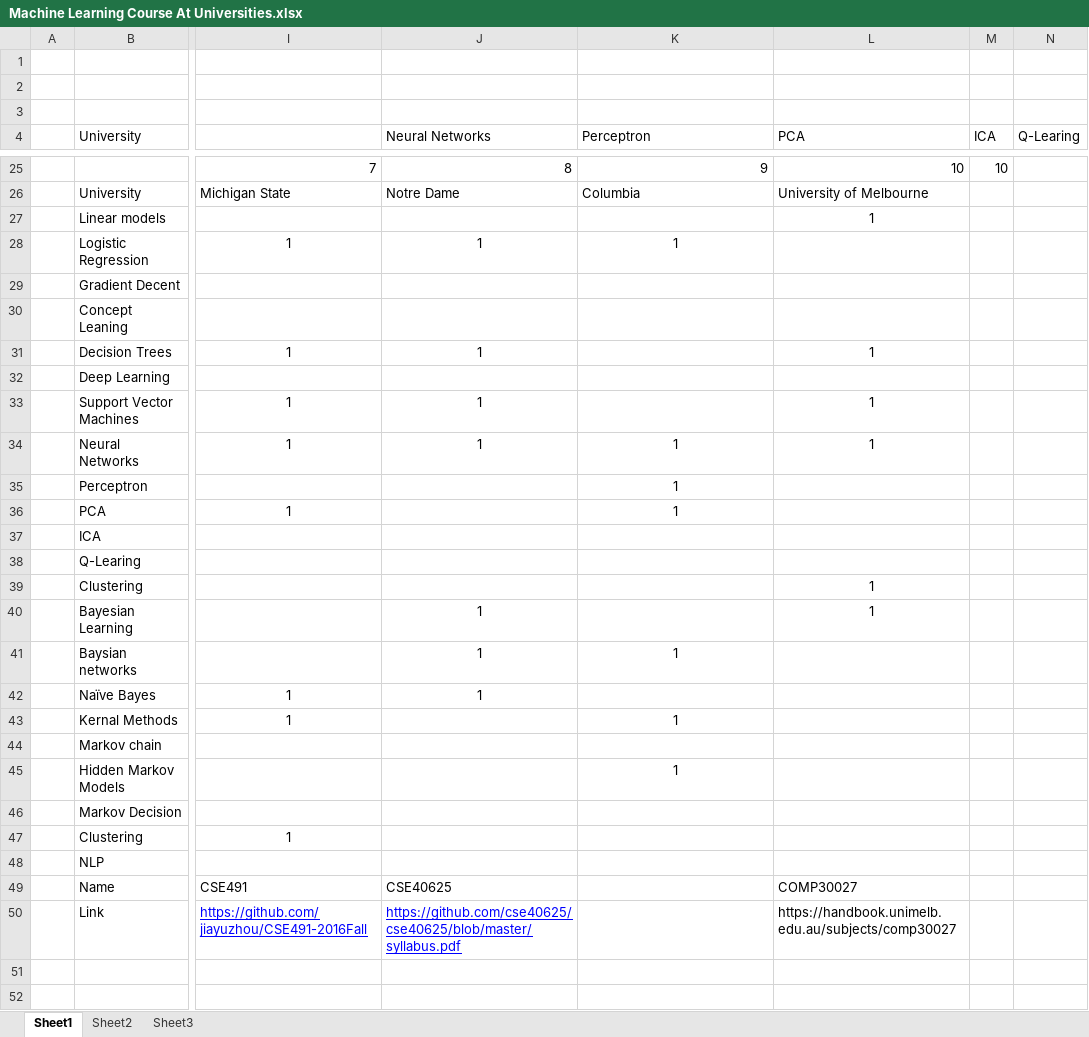
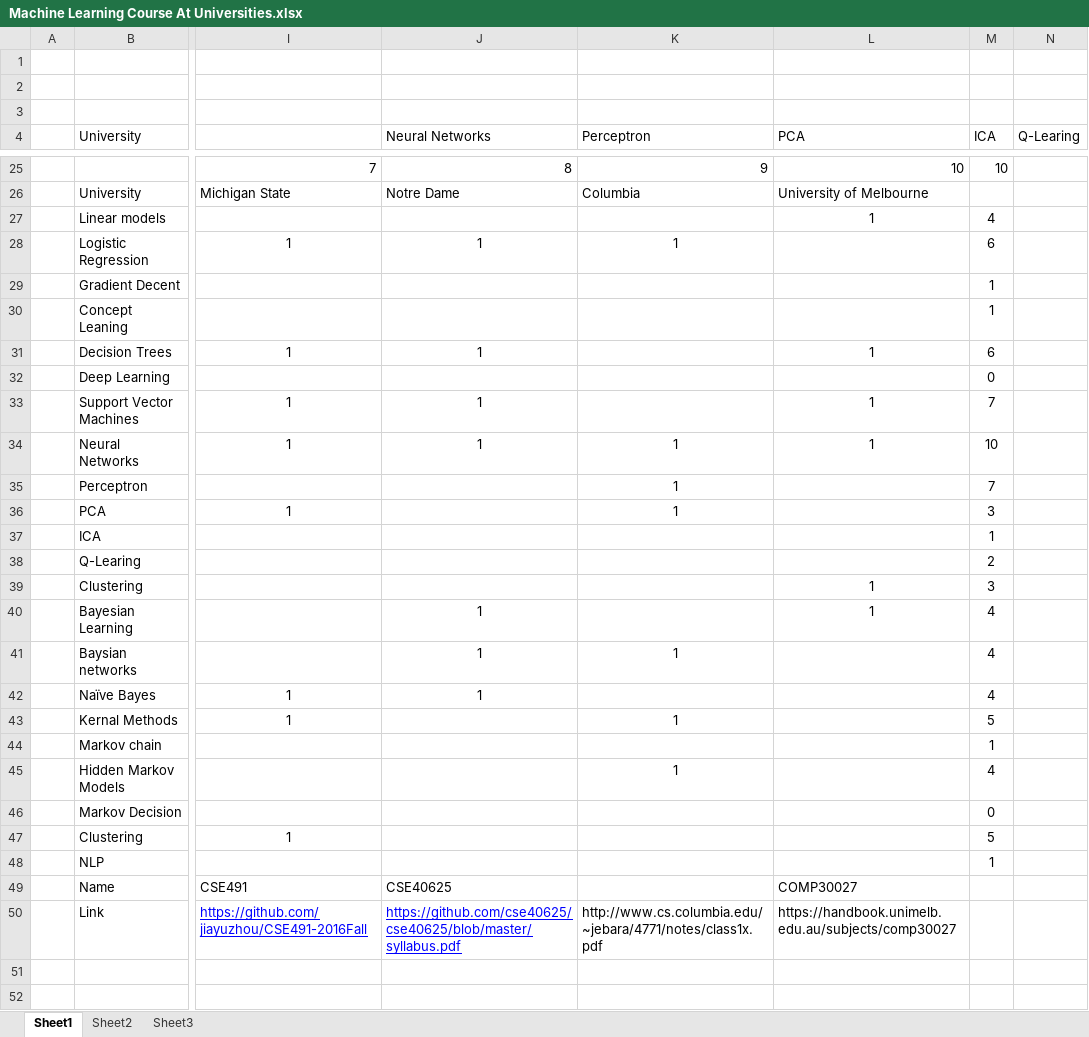
Before and after one commit to ajlouw7/Unisa, an Excel workbook: Machine Learning/Task 1/Data/Machine Learning Course At Universities.xlsx, sheet Sheet1, drawn as a sheet; only a part is shown, gaps mark what is left out; values as stored, in another font and other column widths than the file's, no borders; the diff names each change by its address in the sheet, - before the commit and + after, or states it on an @@ line.

Commit message:
Finished task1 subtask 2 for machine learning

```diff
--- a/Machine Learning/Task 1/Data/Machine Learning Course At Universities.xlsx (sheet Sheet1)
+++ b/Machine Learning/Task 1/Data/Machine Learning Course At Universities.xlsx (sheet Sheet1)
-M27 (ICA): (empty)
+M27 (ICA): 4
-M28 (ICA): (empty)
+M28 (ICA): 6
-M29:M30 (ICA): (empty)
+M29:M30 (ICA): 1
-M31 (ICA): (empty)
+M31 (ICA): 6
-M32 (ICA): (empty)
+M32 (ICA): 0
-M33 (ICA): (empty)
+M33 (ICA): 7
-M34 (ICA): (empty)
+M34 (ICA): 10
-M35 (ICA): (empty)
+M35 (ICA): 7
-M36 (ICA): (empty)
+M36 (ICA): 3
-M37 (ICA): (empty)
+M37 (ICA): 1
-M38 (ICA): (empty)
+M38 (ICA): 2
-M39 (ICA): (empty)
+M39 (ICA): 3
-M40:M42 (ICA): (empty)
+M40:M42 (ICA): 4
-M43 (ICA): (empty)
+M43 (ICA): 5
-M44 (ICA): (empty)
+M44 (ICA): 1
-M45 (ICA): (empty)
+M45 (ICA): 4
-M46 (ICA): (empty)
+M46 (ICA): 0
-M47 (ICA): (empty)
+M47 (ICA): 5
-M48 (ICA): (empty)
+M48 (ICA): 1
-K50 (Perceptron): (empty)
+K50 (Perceptron): http://www.cs.columbia.edu/~jebara/4771/notes/class1x.pdf
```
Also changed, not shown: 14 other files.
